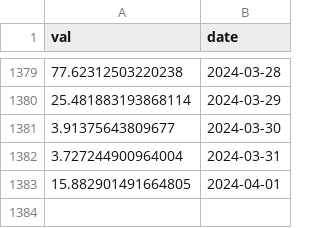
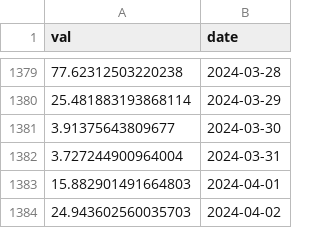
Before and after one commit to VanessaRussellbtcmcpv/SoK_Blockchain_Decentralization, a CSV file: Data_TokenIndex/Bal_ent.csv, drawn as a sheet; only a part is shown, gaps mark what is left out.

```diff
--- a/Data_TokenIndex/Bal_ent.csv
+++ b/Data_TokenIndex/Bal_ent.csv
@@ -1382,2 +1382,3 @@ val,date
 3.727244900964004,2024-03-31
-15.882901491664805,2024-04-01
+15.882901491664803,2024-04-01
+24.943602560035703,2024-04-02
```
Also changed, not shown: Data_TokenIndex/CVXCRV_ent.csv, Data_TokenIndex/CVX_ent.csv, 16 other files.
